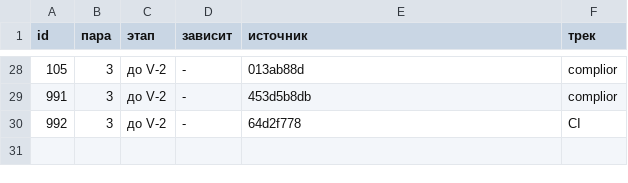
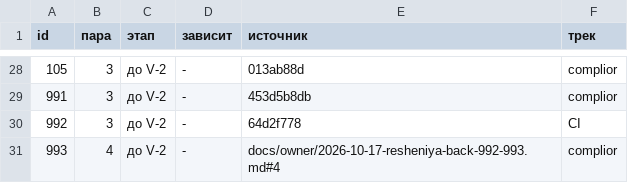
Before and after one commit to a3ka/dev-harness, a TSV file: registry/plan.tsv, drawn as a sheet; only a part is shown, gaps mark what is left out; the diff names each change by its address in the sheet, - before the commit and + after, or states it on an @@ line.

Commit message:
plan: строка 993 (Complior-back CMP-BCK-121, слот 2); решения владельца по бэкенду и 992 v2
РАЗРЕШИЛ-ВЛАДЕЛЕЦ: registry/plan.tsv — строка 993 (complior, CMP-BCK-121 валидатор контракта и 5.8.3) вторым слотом станции, слово владельца 2026-10-17
РАЗРЕШИЛ-ВЛАДЕЛЕЦ: ROADMAP.md — штатная регенерация блока И-4 по той же строке plan.tsv

Слово владельца 2026-10-17 ~14:10 UTC («1 да, 2 да, 3 да, 4 да»), передано консультантом.
Решения — docs/owner/2026-10-17-resheniya-back-992-993.md: merge консультантом своей подготовительной фазы
Complior-back после accept Astra; 992 v2 только ради гейта потребителей (дословная строка РАЗРЕШИЛ для
изменяющего коммита — в документе, §2); решения по CMP-BCK-121 (5.8.3, потребители, If-Match); 993.
ROADMAP.md изменён только gen_plan.sh --write. HANDOFF.md не трогается (зона оркестратора).

```diff
--- a/registry/plan.tsv
+++ b/registry/plan.tsv
+row 31: 993 | 4 | до V-2 | - | docs/owner/2026-10-17-resheniya-back-992-993.md#4 | complior
```
Also changed, not shown: 2 other files.
